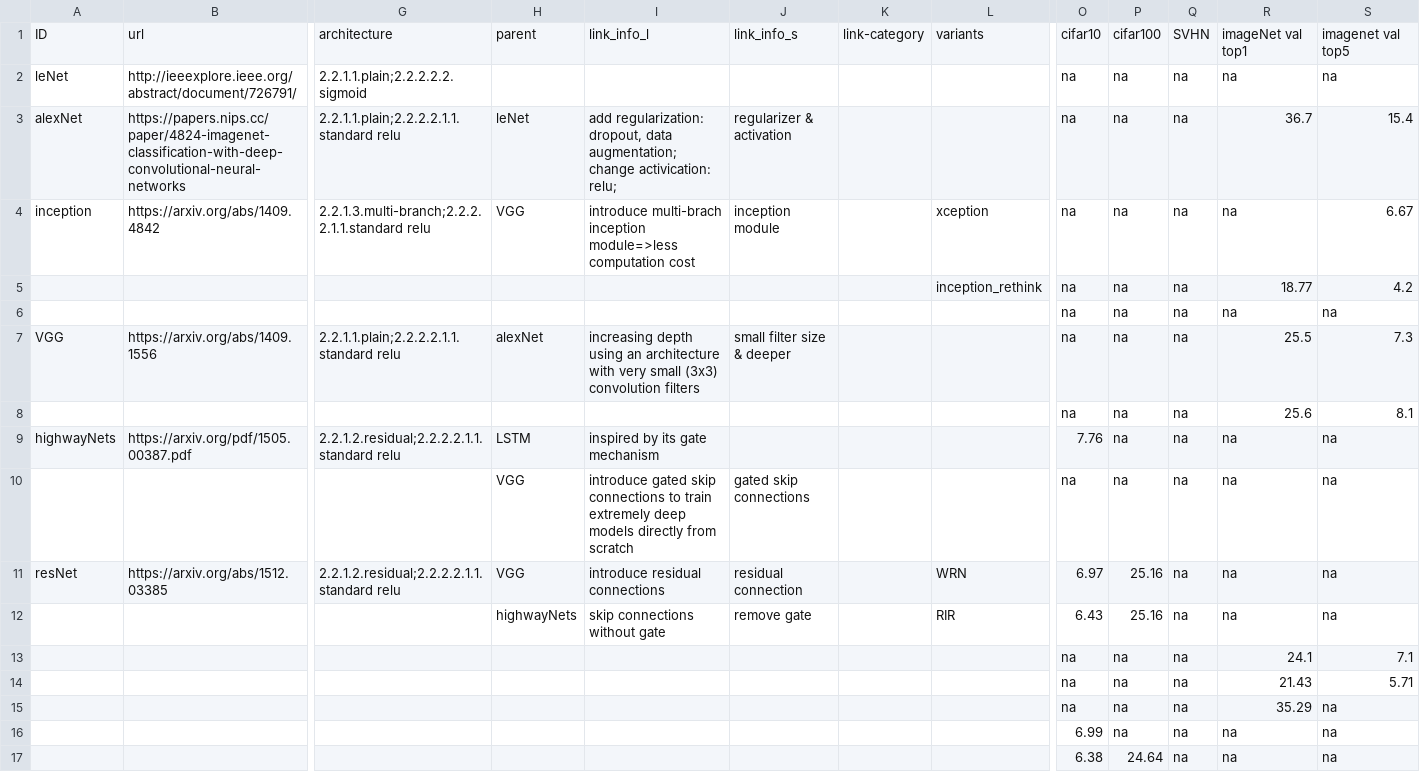
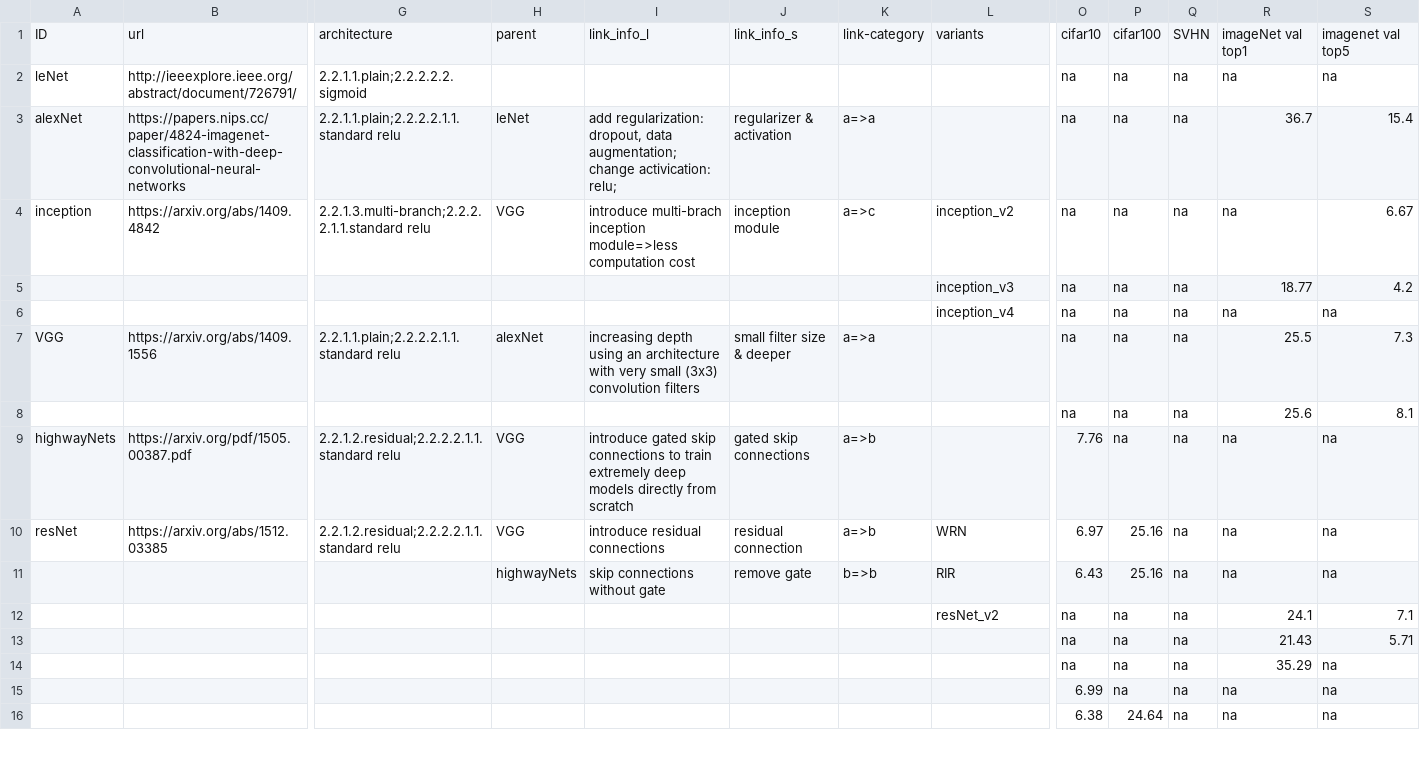
Before and after one commit to wangqianwen0418/DNN-Genealogy, a TSV file: public/data/evolution_dag.tsv, drawn as a sheet; only a part is shown, gaps mark what is left out; removed rows and columns are numbered as before the commit, all else as after; rows hold the shown columns only; the diff covers the shown part only; the diff names each change by its address in the sheet, - before the commit and + after, or states it on an @@ line.

```diff
--- a/public/data/evolution_dag.tsv
+++ b/public/data/evolution_dag.tsv
-K3: (empty)
+K3: a=>a
-K4: (empty)
+K4: a=>c
-L4: xception
+L4: inception_v2
-L5: inception_rethink
+L5: inception_v3
-L6: (empty)
+L6: inception_v4
-K7: (empty)
+K7: a=>a
-H9: LSTM
+H9: VGG
-I9: inspired by its gate mechanism
+I9: introduce gated skip connections to train extremely deep models directly from scratch
-J9: (empty)
+J9: gated skip connections
-K9: (empty)
+K9: a=>b
-row 10:  |  |  | VGG | introduce gated skip connections to train extremely deep models directly from scratch | gated skip connections |  |  | na | na | na | na | na
-K10: (empty)
+K10: a=>b
-K11: (empty)
+K11: b=>b
-L12: (empty)
+L12: resNet_v2
```
Also changed, not shown: 1 added row and 48 edited cells elsewhere in this file, 7 other files.
